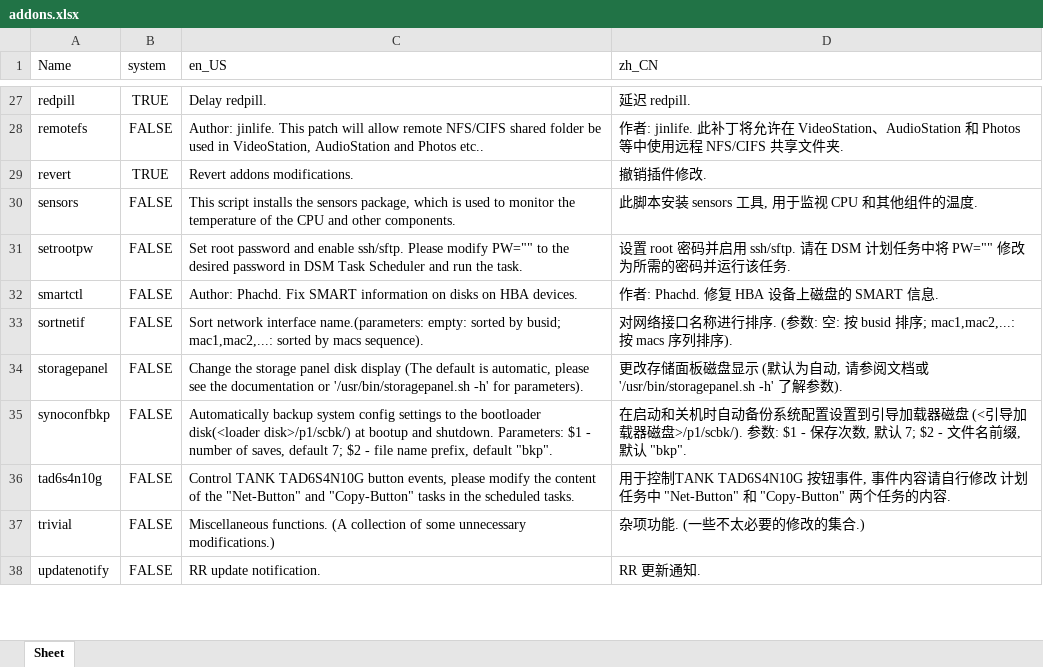
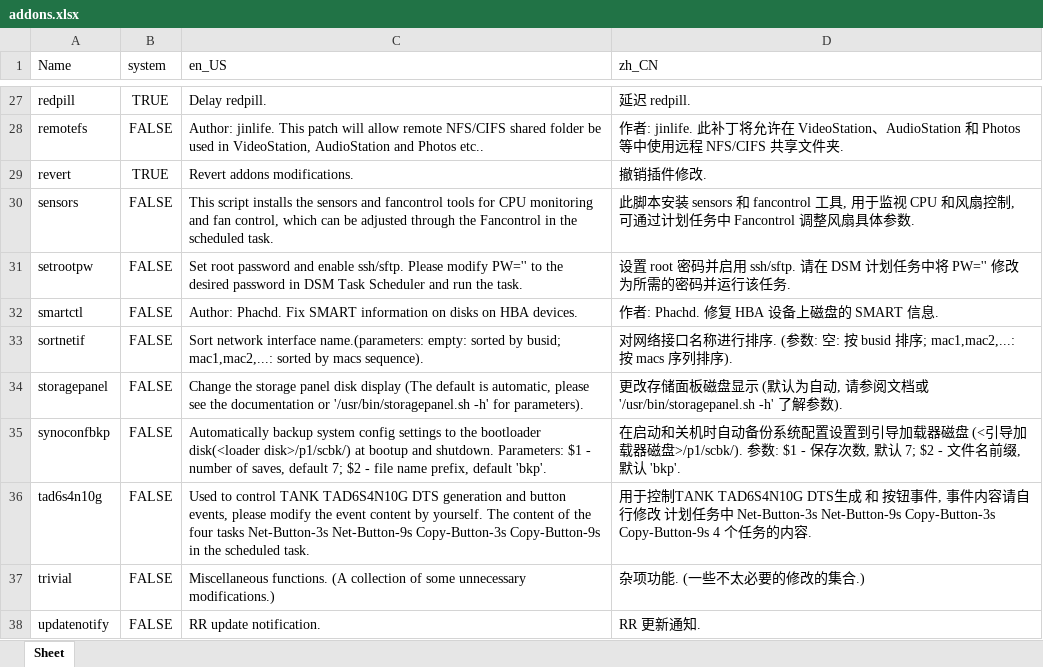
Before and after one commit to RROrg/rr, an Excel workbook: docs/addons.xlsx, sheet Sheet, drawn as a sheet; only a part is shown, gaps mark what is left out; values as stored, in another font and other column widths than the file's, no borders; the diff names each change by its address in the sheet, - before the commit and + after, or states it on an @@ line.

```diff
--- a/docs/addons.xlsx (sheet Sheet)
+++ b/docs/addons.xlsx (sheet Sheet)
-C30 (en_US): …the sensors package, which is used to monitor the temperature of the CPU and other components.
+C30 (en_US): …the sensors and fancontrol tools for CPU monitoring and fan control, which can be adjusted through the Fancontrol in the scheduled task.
-D30 (zh_CN): …安装 sensors 工具, 用于监视 CPU 和其他组件的温度.
+D30 (zh_CN): …安装 sensors 和 fancontrol 工具, 用于监视 CPU 和风扇控制, 可通过计划任务中 Fancontrol 调整风扇具体参数.
-C31 (en_US): …Please modify PW="" to the…
+C31 (en_US): …Please modify PW='' to the…
-D31 (zh_CN): …务中将 PW="" 修改为所…
+D31 (zh_CN): …务中将 PW='' 修改为所…
-C35 (en_US): …prefix, default "bkp".
+C35 (en_US): …prefix, default 'bkp'.
-D35 (zh_CN): …, 默认 "bkp".
+D35 (zh_CN): …, 默认 'bkp'.
-C36 (en_US): Control TANK TAD6S4N10G button events, please modify the content of the "Net-Button" and "Copy-Button" tasks in the scheduled tasks.
+C36 (en_US): Used to control TANK TAD6S4N10G DTS generation and button events, please modify the event content by yourself. The content of the four tasks Net-Button-3s Net-Button-9s Copy-Button-3s Copy-Button-9s in the scheduled task.
-D36 (zh_CN): …控制TANK TAD6S4N10G 按钮事件, 事件内容请自行修改 计划任务中 "Net-Button" 和 "Copy-Button" 两个任务的…
+D36 (zh_CN): …控制TANK TAD6S4N10G DTS生成 和 按钮事件, 事件内容请自行修改 计划任务中 Net-Button-3s Net-Button-9s Copy-Button-3s Copy-Button-9s 4 个任务的…
```
Also changed, not shown: docs/models.xlsx, docs/modules.xlsx, 2 other files.
